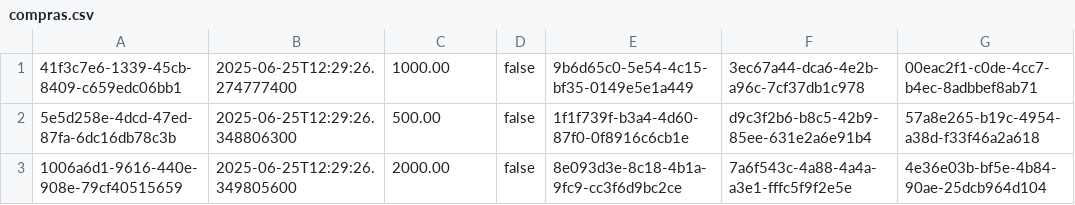
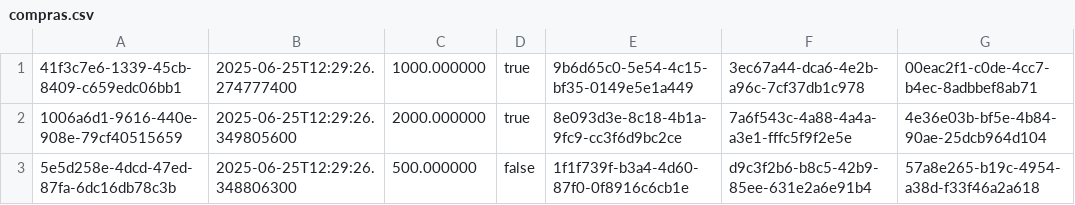
Before and after one commit to jhiy2004/projeto-leilao, a CSV file: compras.csv, drawn as a sheet.

Commit message:
Adicionado funcionalidade de pagar a compra e concluir a mesma

```diff
--- a/compras.csv
+++ b/compras.csv
@@ -1,3 +1,3 @@
-41f3c7e6-1339-45cb-8409-c659edc06bb1,2025-06-25T12:29:26.274777400,1000.00,false,9b6d65c0-5e54-4c15-bf35-0149e5e1a449,3ec67a44-dca6-4e2b-a96c-7cf37db1c978,00eac2f1-c0de-4cc7-b4ec-8adbbef8ab71
-5e5d258e-4dcd-47ed-87fa-6dc16db78c3b,2025-06-25T12:29:26.348806300,500.00,false,1f1f739f-b3a4-4d60-87f0-0f8916c6cb1e,d9c3f2b6-b8c5-42b9-85ee-631e2a6e91b4,57a8e265-b19c-4954-a38d-f33f46a2a618
-1006a6d1-9616-440e-908e-79cf40515659,2025-06-25T12:29:26.349805600,2000.00,false,8e093d3e-8c18-4b1a-9fc9-cc3f6d9bc2ce,7a6f543c-4a88-4a4a-a3e1-fffc5f9f2e5e,4e36e03b-bf5e-4b84-90ae-25dcb964d104
+41f3c7e6-1339-45cb-8409-c659edc06bb1,2025-06-25T12:29:26.274777400,1000.000000,true,9b6d65c0-5e54-4c15-bf35-0149e5e1a449,3ec67a44-dca6-4e2b-a96c-7cf37db1c978,00eac2f1-c0de-4cc7-b4ec-8adbbef8ab71
+1006a6d1-9616-440e-908e-79cf40515659,2025-06-25T12:29:26.349805600,2000.000000,true,8e093d3e-8c18-4b1a-9fc9-cc3f6d9bc2ce,7a6f543c-4a88-4a4a-a3e1-fffc5f9f2e5e,4e36e03b-bf5e-4b84-90ae-25dcb964d104
+5e5d258e-4dcd-47ed-87fa-6dc16db78c3b,2025-06-25T12:29:26.348806300,500.000000,false,1f1f739f-b3a4-4d60-87f0-0f8916c6cb1e,d9c3f2b6-b8c5-42b9-85ee-631e2a6e91b4,57a8e265-b19c-4954-a38d-f33f46a2a618
```
Also changed, not shown: cartoes.csv, 9 other files.
